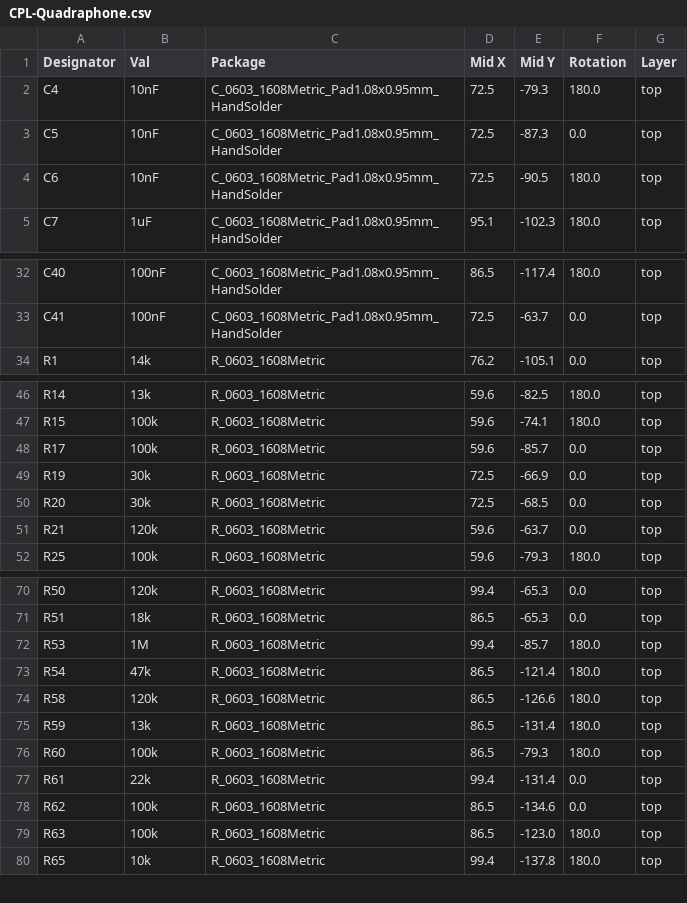
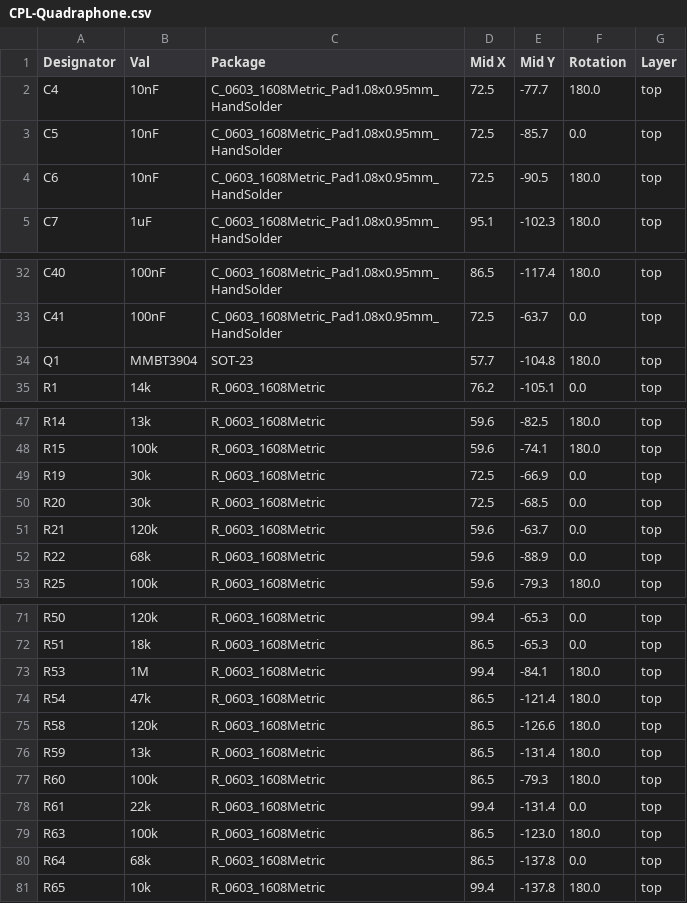
Before and after one commit to dchwebb/Quadraphone, a CSV file: jlcpcb/production_files/CPL-Quadraphone.csv, drawn as a sheet; only a part is shown, gaps mark what is left out; the diff covers the shown part only.

```diff
--- a/jlcpcb/production_files/CPL-Quadraphone.csv
+++ b/jlcpcb/production_files/CPL-Quadraphone.csv
@@ -1,4 +1,4 @@
 Designator,Val,Package,Mid X,Mid Y,Rotation,Layer
-C4,10nF,C_0603_1608Metric_Pad1.08x0.95mm_HandSolder,72.5,-79.3,180.0,top
-C5,10nF,C_0603_1608Metric_Pad1.08x0.95mm_HandSolder,72.5,-87.3,0.0,top
+C4,10nF,C_0603_1608Metric_Pad1.08x0.95mm_HandSolder,72.5,-77.7,180.0,top
+C5,10nF,C_0603_1608Metric_Pad1.08x0.95mm_HandSolder,72.5,-85.7,0.0,top
 C6,10nF,C_0603_1608Metric_Pad1.08x0.95mm_HandSolder,72.5,-90.5,180.0,top
@@ -33,2 +33,3 @@ C40,100nF,C_0603_1608Metric_Pad1.08x0.95mm_HandSolder,86.5,-117.4,180.0,top
 C41,100nF,C_0603_1608Metric_Pad1.08x0.95mm_HandSolder,72.5,-63.7,0.0,top
+Q1,MMBT3904,SOT-23,57.7,-104.8,180.0,top
 R1,14k,R_0603_1608Metric,76.2,-105.1,0.0,top
@@ -47,3 +48,2 @@ R14,13k,R_0603_1608Metric,59.6,-82.5,180.0,top
 R15,100k,R_0603_1608Metric,59.6,-74.1,180.0,top
-R17,100k,R_0603_1608Metric,59.6,-85.7,0.0,top
 R19,30k,R_0603_1608Metric,72.5,-66.9,0.0,top
@@ -51,2 +51,3 @@ R20,30k,R_0603_1608Metric,72.5,-68.5,0.0,top
 R21,120k,R_0603_1608Metric,59.6,-63.7,0.0,top
+R22,68k,R_0603_1608Metric,59.6,-88.9,0.0,top
 R25,100k,R_0603_1608Metric,59.6,-79.3,180.0,top
@@ -71,3 +72,3 @@ R50,120k,R_0603_1608Metric,99.4,-65.3,0.0,top
 R51,18k,R_0603_1608Metric,86.5,-65.3,0.0,top
-R53,1M,R_0603_1608Metric,99.4,-85.7,180.0,top
+R53,1M,R_0603_1608Metric,99.4,-84.1,180.0,top
 R54,47k,R_0603_1608Metric,86.5,-121.4,180.0,top
@@ -77,4 +78,4 @@ R60,100k,R_0603_1608Metric,86.5,-79.3,180.0,top
 R61,22k,R_0603_1608Metric,99.4,-131.4,0.0,top
-R62,100k,R_0603_1608Metric,86.5,-134.6,0.0,top
 R63,100k,R_0603_1608Metric,86.5,-123.0,180.0,top
+R64,68k,R_0603_1608Metric,86.5,-137.8,0.0,top
 R65,10k,R_0603_1608Metric,99.4,-137.8,180.0,top
```
Also changed, not shown: 4 added rows, 2 removed rows and 10 edited cells elsewhere in this file, jlcpcb/production_files/BOM-Quadraphone.csv, 20 other files.
